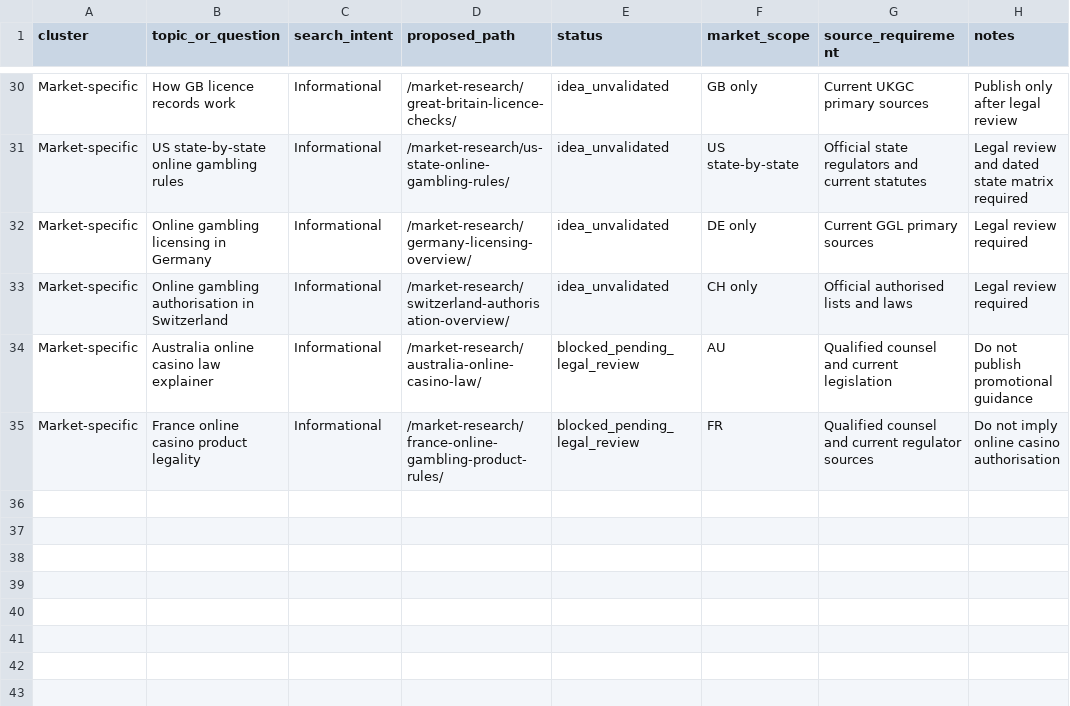
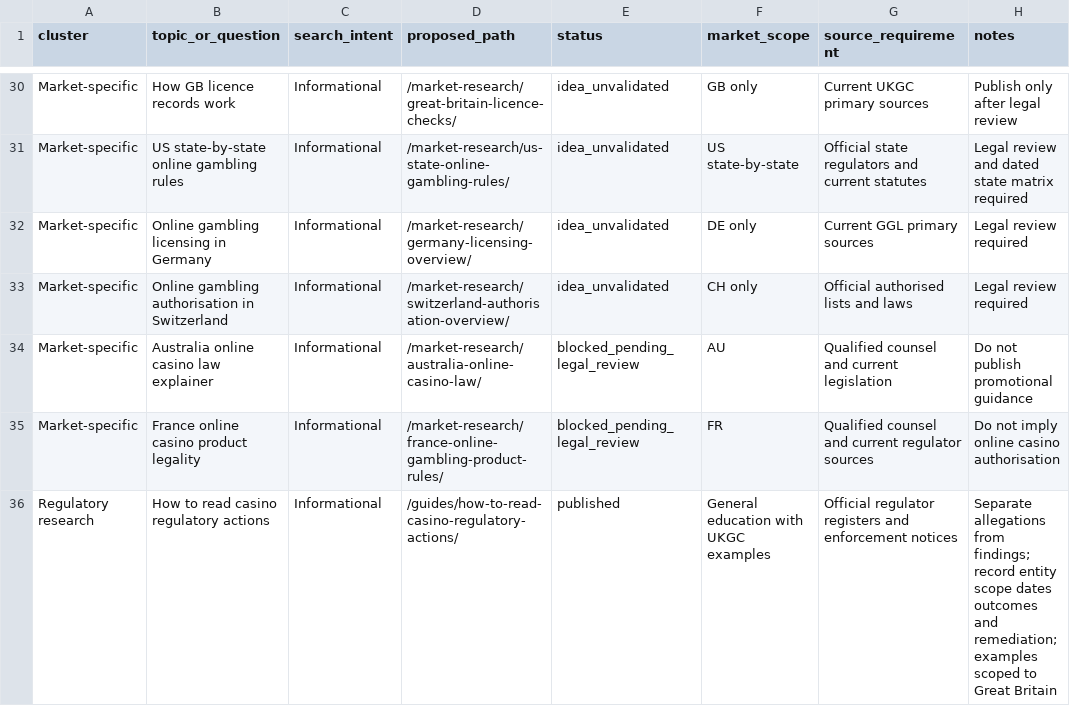
Before and after one commit to beincasinos-Brand/Beincasinos, a CSV file: docs/seo-topic-map.csv, drawn as a sheet; only a part is shown, gaps mark what is left out; the diff names each change by its address in the sheet, - before the commit and + after, or states it on an @@ line.

Commit message:
SEO: record regulatory-action guide and source requirements

```diff
--- a/docs/seo-topic-map.csv
+++ b/docs/seo-topic-map.csv
+row 36: Regulatory research | How to read casino regulatory actions | Informational | /guides/how-to-read-casino-regulatory-actions/ | published | General education with UKGC examples | Official regulator registers and enforcement notices | Separate allegations from findings; record entity scope dates outcomes and remediation; examples scoped to Great Britain
```
